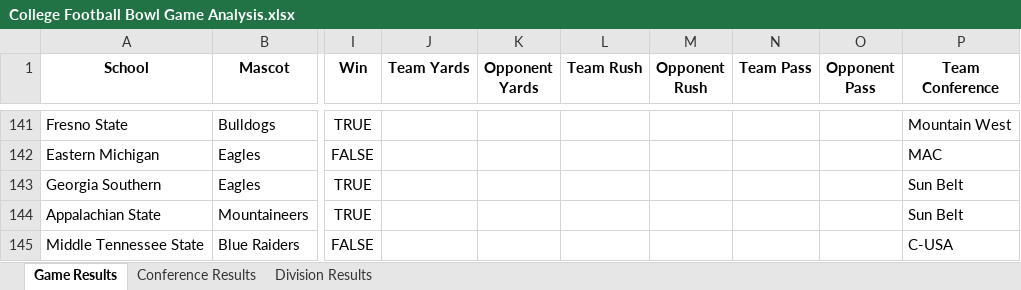
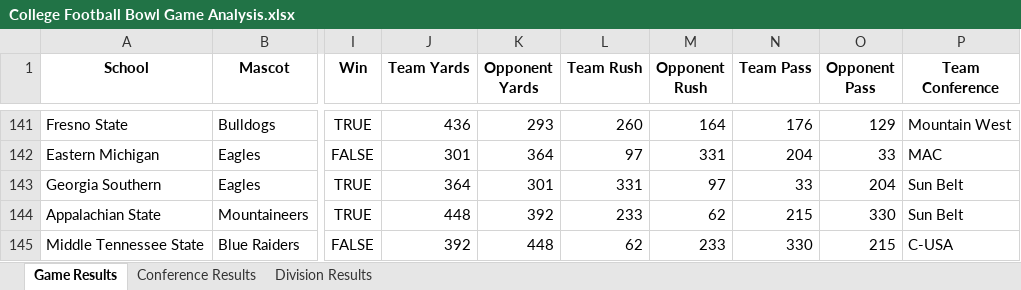
Before and after one commit to rspoonmore/CollegeFootballBowlGames, an Excel workbook: Generated Files/College Football Bowl Game Analysis.xlsx, sheet Game Results, drawn as a sheet; only a part is shown, gaps mark what is left out; values as stored, in another font and other column widths than the file's, no borders; the diff covers the shown part only; the diff names each change by its address in the sheet, - before the commit and + after, or states it on an @@ line.

Commit message:
Add 2018 yardage data and 2021 conference data. Also include logic to cut out current year before games are entered

```diff
--- a/Generated Files/College Football Bowl Game Analysis.xlsx (sheet Game Results)
+++ b/Generated Files/College Football Bowl Game Analysis.xlsx (sheet Game Results)
-J141 (Team Yards): (empty)
+J141 (Team Yards): 436
-K141 (Opponent Yards): (empty)
+K141 (Opponent Yards): 293
-L141 (Team Rush): (empty)
+L141 (Team Rush): 260
-M141 (Opponent Rush): (empty)
+M141 (Opponent Rush): 164
-N141 (Team Pass): (empty)
+N141 (Team Pass): 176
-O141 (Opponent Pass): (empty)
+O141 (Opponent Pass): 129
-J142 (Team Yards): (empty)
+J142 (Team Yards): 301
-K142 (Opponent Yards): (empty)
+K142 (Opponent Yards): 364
-L142 (Team Rush): (empty)
+L142 (Team Rush): 97
-M142 (Opponent Rush): (empty)
+M142 (Opponent Rush): 331
-N142 (Team Pass): (empty)
+N142 (Team Pass): 204
-O142 (Opponent Pass): (empty)
+O142 (Opponent Pass): 33
-J143 (Team Yards): (empty)
+J143 (Team Yards): 364
-K143 (Opponent Yards): (empty)
+K143 (Opponent Yards): 301
-L143 (Team Rush): (empty)
+L143 (Team Rush): 331
-M143 (Opponent Rush): (empty)
+M143 (Opponent Rush): 97
-N143 (Team Pass): (empty)
+N143 (Team Pass): 33
-O143 (Opponent Pass): (empty)
+O143 (Opponent Pass): 204
-J144 (Team Yards): (empty)
+J144 (Team Yards): 448
-K144 (Opponent Yards): (empty)
+K144 (Opponent Yards): 392
-L144 (Team Rush): (empty)
+L144 (Team Rush): 233
-M144 (Opponent Rush): (empty)
+M144 (Opponent Rush): 62
-N144 (Team Pass): (empty)
+N144 (Team Pass): 215
-O144 (Opponent Pass): (empty)
+O144 (Opponent Pass): 330
-J145 (Team Yards): (empty)
+J145 (Team Yards): 392
-K145 (Opponent Yards): (empty)
+K145 (Opponent Yards): 448
-L145 (Team Rush): (empty)
+L145 (Team Rush): 62
-M145 (Opponent Rush): (empty)
+M145 (Opponent Rush): 233
-N145 (Team Pass): (empty)
+N145 (Team Pass): 330
-O145 (Opponent Pass): (empty)
+O145 (Opponent Pass): 215
```
Also changed, not shown: other rows of this sheet, sheet Division Results, sheet Conference Results, Data Files/Results.xlsx, Data Files/conferences.xlsx, 4 other files.
